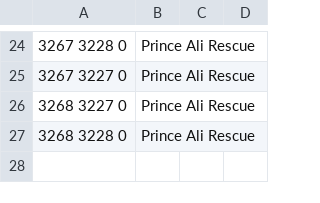
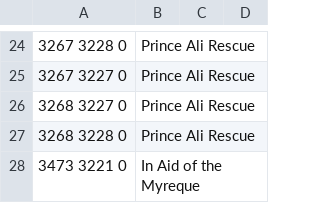
Before and after one commit to NewGenEng/Microbot, a TSV file: runelite-client/src/main/resources/net/runelite/client/plugins/microbot/shortestpath/restrictions.tsv, drawn as a sheet; only a part is shown, gaps mark what is left out; the diff names each change by its address in the sheet, - before the commit and + after, or states it on an @@ line.

Commit message:
the low fence is an Agility shortcut found in western Burgh de Rott, requiring 25 Agility and starting In Aid of the Myreque up to the point of having entered the town through the northern gate.

```diff
--- a/runelite-client/src/main/resources/net/runelite/client/plugins/microbot/shortestpath/restrictions.tsv
+++ b/runelite-client/src/main/resources/net/runelite/client/plugins/microbot/shortestpath/restrictions.tsv
+row 28: 3473 3221 0 | In Aid of the Myreque
```
Also changed, not shown: runelite-client/src/main/resources/net/runelite/client/plugins/microbot/shortestpath/transports.tsv.
